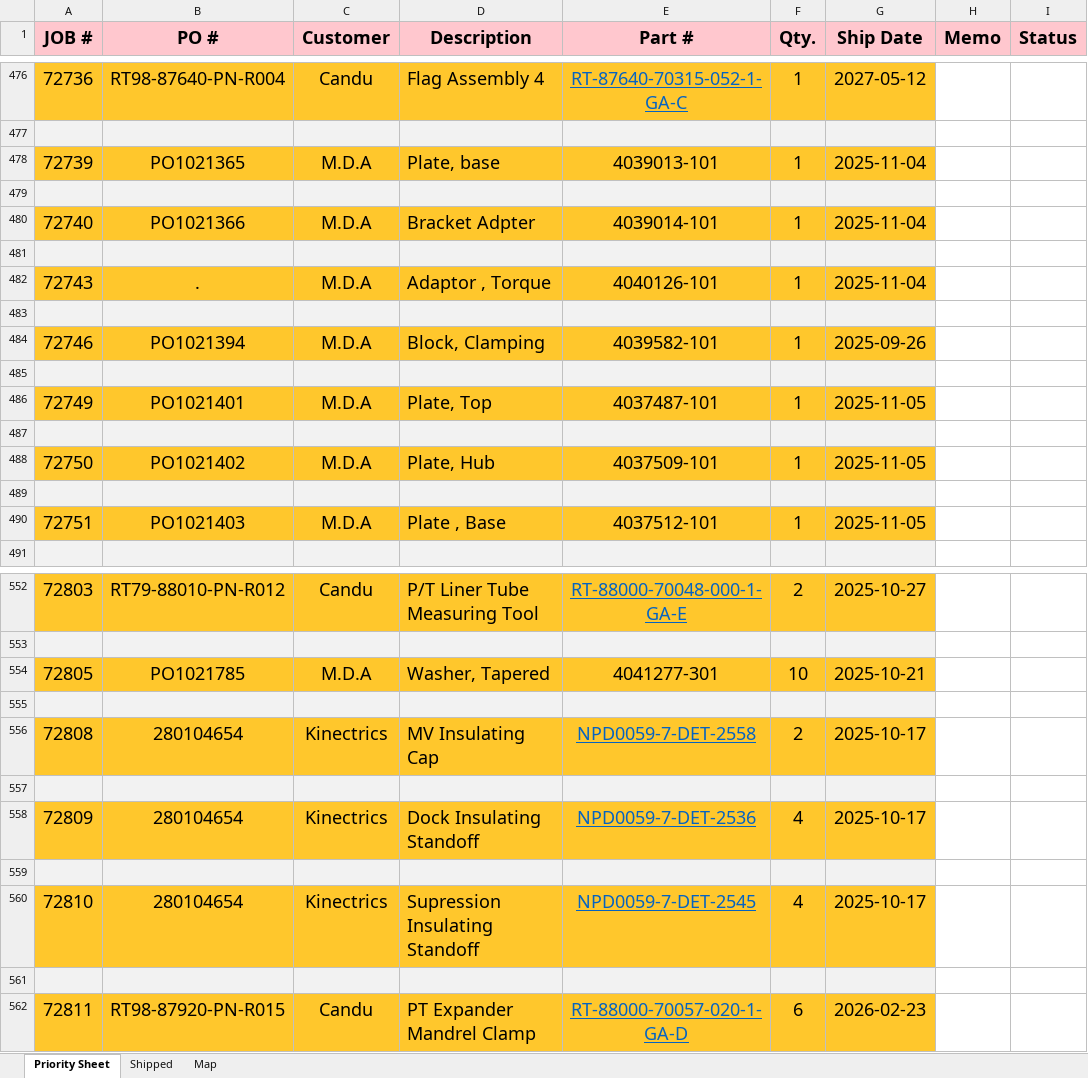
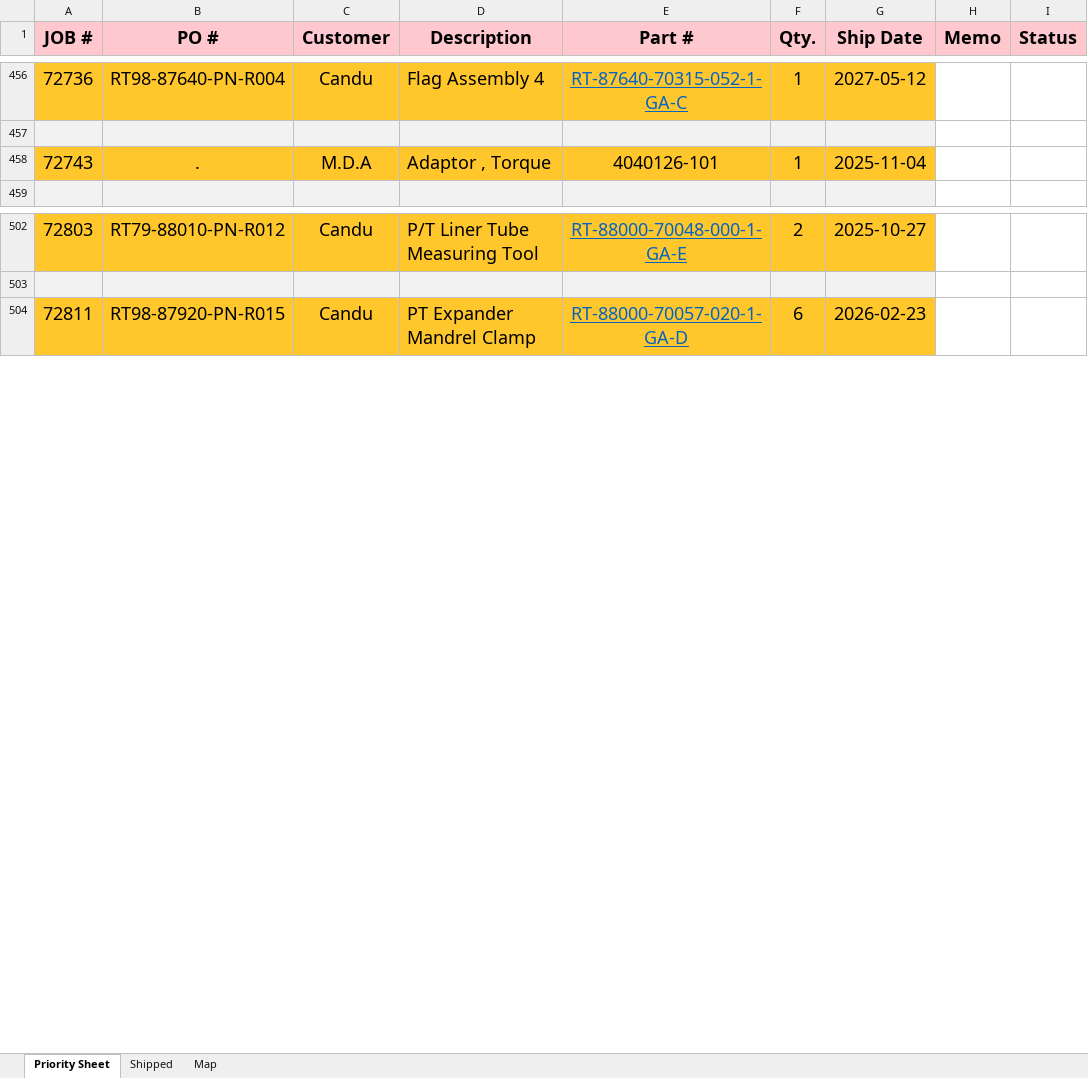
Before and after one commit to MadLeon/manufacturing_process_schedule, an Excel workbook: test.xlsm, sheet Priority Sheet, drawn as a sheet; only a part is shown, gaps mark what is left out; values as stored, in another font and other column widths than the file's, no borders; charts and pictures not drawn; removed rows and columns are numbered as before the commit, all else as after; the diff covers the shown part only; the diff names each change by its address in the sheet, - before the commit and + after, or states it on an @@ line.

```diff
--- a/test.xlsm (sheet Priority Sheet)
+++ b/test.xlsm (sheet Priority Sheet)
-row 478: 72739 | PO1021365 | M.D.A | Plate, base | 4039013-101 | 1 | 2025-11-04
-row 479: (empty)
-row 480: 72740 | PO1021366 | M.D.A | Bracket Adpter | 4039014-101 | 1 | 2025-11-04
-row 481: (empty)
-row 483: (empty)
-row 484: 72746 | PO1021394 | M.D.A | Block, Clamping | 4039582-101 | 1 | 2025-09-26
-row 485: (empty)
-row 486: 72749 | PO1021401 | M.D.A | Plate, Top | 4037487-101 | 1 | 2025-11-05
-row 487: (empty)
-row 488: 72750 | PO1021402 | M.D.A | Plate, Hub | 4037509-101 | 1 | 2025-11-05
-row 489: (empty)
-row 490: 72751 | PO1021403 | M.D.A | Plate , Base | 4037512-101 | 1 | 2025-11-05
-row 554: 72805 | PO1021785 | M.D.A | Washer, Tapered | 4041277-301 | 10 | 2025-10-21
-row 555: (empty)
-row 556: 72808 | 280104654 | Kinectrics | MV Insulating Cap | NPD0059-7-DET-2558 | 2 | 2025-10-17
-row 557: (empty)
-row 558: 72809 | 280104654 | Kinectrics | Dock Insulating Standoff | NPD0059-7-DET-2536 | 4 | 2025-10-17
-row 559: (empty)
-row 560: 72810 | 280104654 | Kinectrics | Supression Insulating Standoff | NPD0059-7-DET-2545 | 4 | 2025-10-17
-row 561: (empty)
```
Also changed, not shown: 18 added rows and 48 removed rows elsewhere in this sheet, sheet Shipped, charts or pictures, 7 other files.
